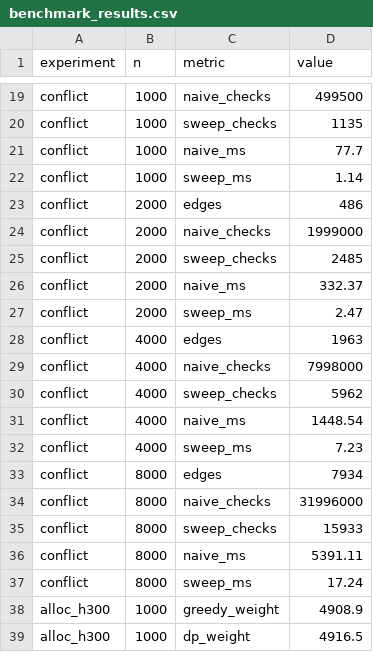
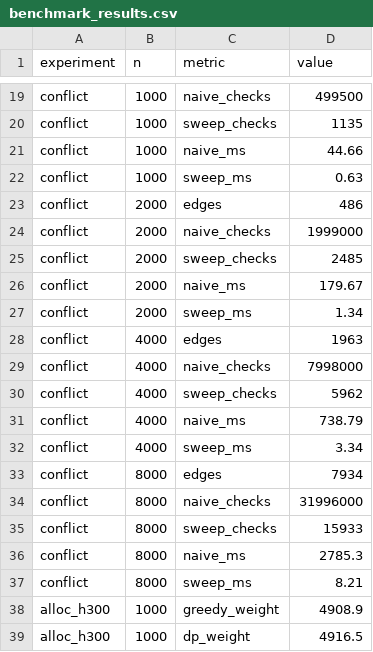
Before and after one commit to Aarohi591/intelligent-campus-resources-optimization-system-DSA, a CSV file: benchmark_results.csv, drawn as a sheet; only a part is shown, gaps mark what is left out.

```diff
--- a/benchmark_results.csv
+++ b/benchmark_results.csv
@@ -20,4 +20,4 @@ conflict,1000,naive_checks,499500
 conflict,1000,sweep_checks,1135
-conflict,1000,naive_ms,77.7
-conflict,1000,sweep_ms,1.14
+conflict,1000,naive_ms,44.66
+conflict,1000,sweep_ms,0.63
 conflict,2000,edges,486
@@ -25,4 +25,4 @@ conflict,2000,naive_checks,1999000
 conflict,2000,sweep_checks,2485
-conflict,2000,naive_ms,332.37
-conflict,2000,sweep_ms,2.47
+conflict,2000,naive_ms,179.67
+conflict,2000,sweep_ms,1.34
 conflict,4000,edges,1963
@@ -30,4 +30,4 @@ conflict,4000,naive_checks,7998000
 conflict,4000,sweep_checks,5962
-conflict,4000,naive_ms,1448.54
-conflict,4000,sweep_ms,7.23
+conflict,4000,naive_ms,738.79
+conflict,4000,sweep_ms,3.34
 conflict,8000,edges,7934
@@ -35,4 +35,4 @@ conflict,8000,naive_checks,31996000
 conflict,8000,sweep_checks,15933
-conflict,8000,naive_ms,5391.11
-conflict,8000,sweep_ms,17.24
+conflict,8000,naive_ms,2785.3
+conflict,8000,sweep_ms,8.21
 alloc_h300,1000,greedy_weight,4908.9
```
Also changed, not shown: 8 other files.
